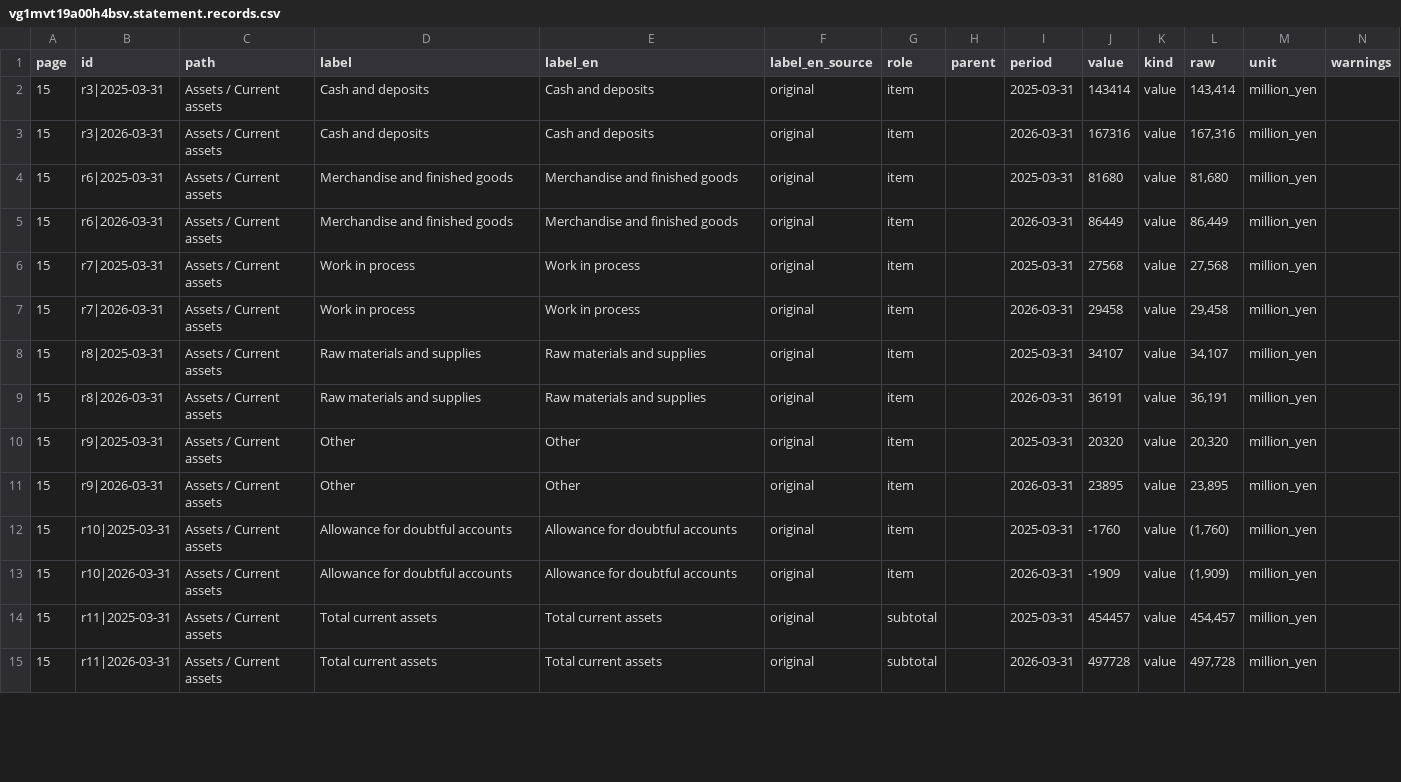
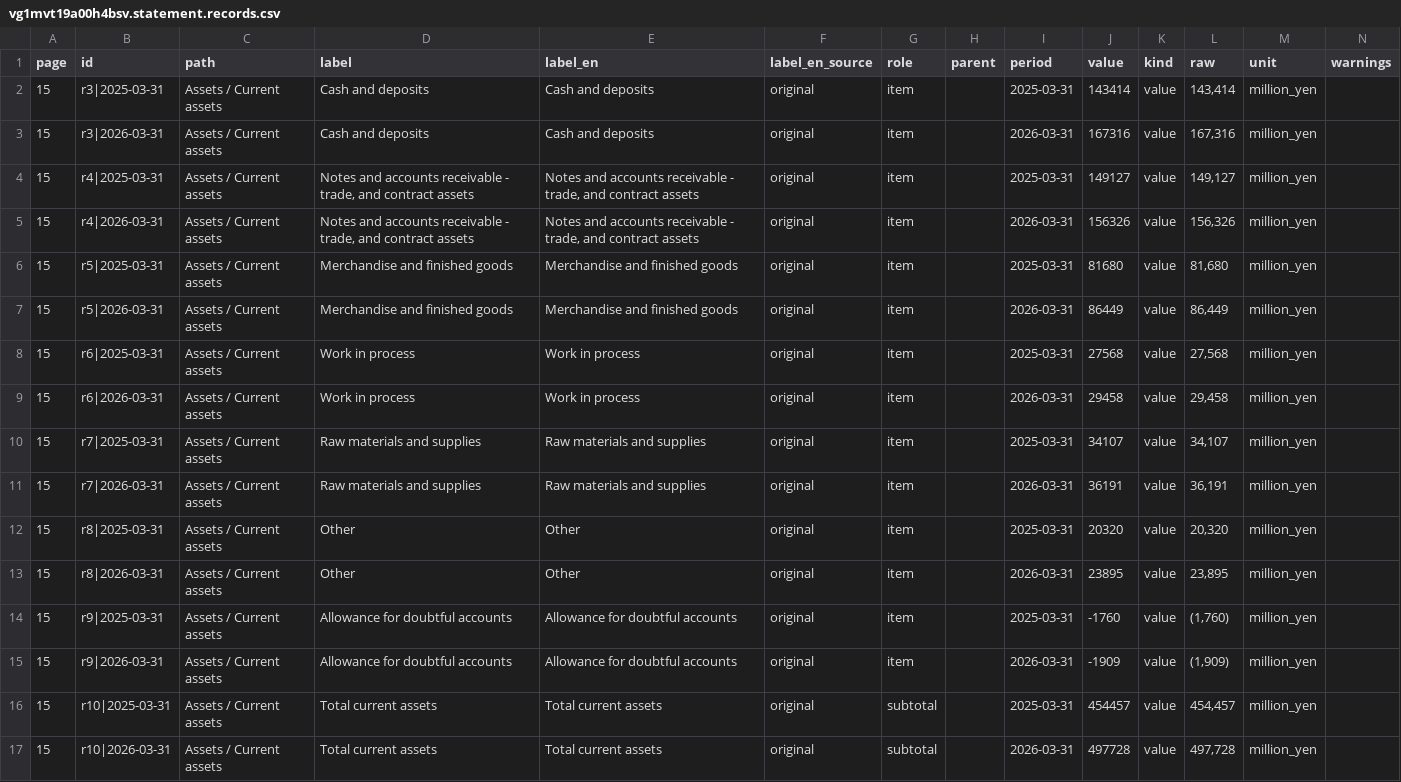
Before and after one commit to Simhateja17/jp-balance-sheet-parser, a CSV file: outputs/fresh_after/vg1mvt19a00h4bsv.statement.records.csv, drawn as a sheet; only a part is shown; addresses are those after the commit; rows hold the shown columns only; the diff covers the shown part only; the diff names each change by its address in the sheet, - before the commit and + after, or states it on an @@ line.

```diff
--- a/outputs/fresh_after/vg1mvt19a00h4bsv.statement.records.csv
+++ b/outputs/fresh_after/vg1mvt19a00h4bsv.statement.records.csv
+row 4: 15 | r4|2025-03-31 | Assets / Current assets | Notes and accounts receivable - trade, and contract assets | Notes and accounts receivable - trade, and contract assets | original | item |  | 2025-03-31 | 149127 | value | 149,127 | million_yen
+row 5: 15 | r4|2026-03-31 | Assets / Current assets | Notes and accounts receivable - trade, and contract assets | Notes and accounts receivable - trade, and contract assets | original | item |  | 2026-03-31 | 156326 | value | 156,326 | million_yen
-B6 (id): r6|2025-03-31
+B6 (id): r5|2025-03-31
-B7 (id): r6|2026-03-31
+B7 (id): r5|2026-03-31
-B8 (id): r7|2025-03-31
+B8 (id): r6|2025-03-31
-B9 (id): r7|2026-03-31
+B9 (id): r6|2026-03-31
-B10 (id): r8|2025-03-31
+B10 (id): r7|2025-03-31
-B11 (id): r8|2026-03-31
+B11 (id): r7|2026-03-31
-B12 (id): r9|2025-03-31
+B12 (id): r8|2025-03-31
-B13 (id): r9|2026-03-31
+B13 (id): r8|2026-03-31
-B14 (id): r10|2025-03-31
+B14 (id): r9|2025-03-31
-B15 (id): r10|2026-03-31
+B15 (id): r9|2026-03-31
-B16 (id): r11|2025-03-31
+B16 (id): r10|2025-03-31
-B17 (id): r11|2026-03-31
+B17 (id): r10|2026-03-31
```
Also changed, not shown: 4 added rows and 84 edited cells elsewhere in this file, 15 other files.
